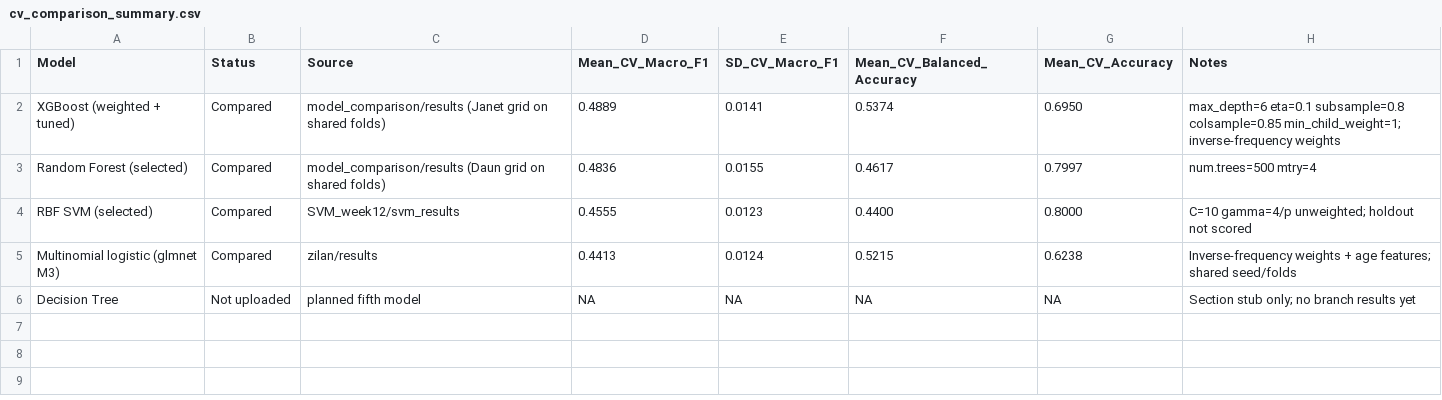
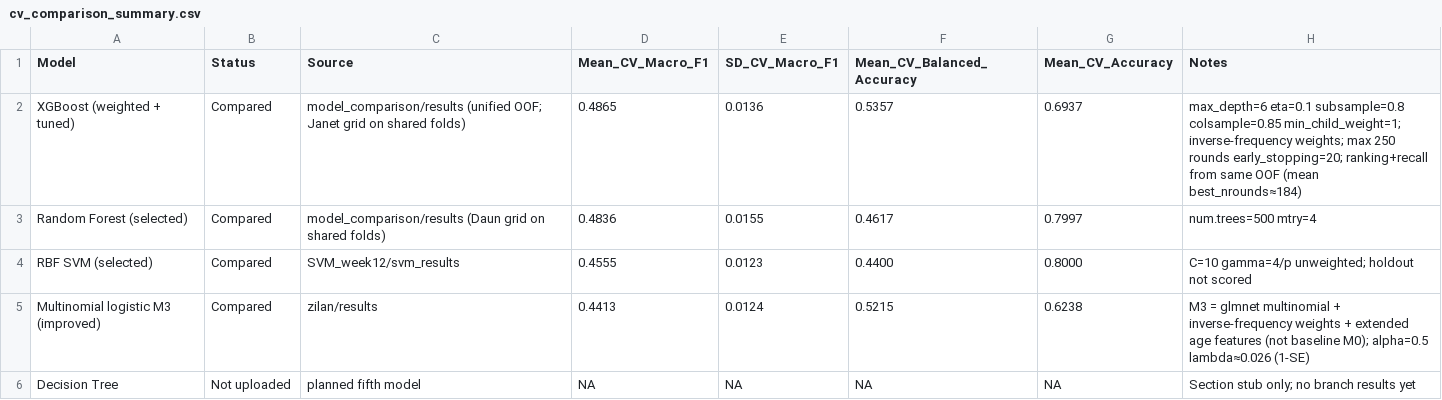
Before and after one commit to lizhelang/stat5003-shelter-outcomes, a CSV file: model_comparison/results/cv_comparison_summary.csv, drawn as a sheet.

```diff
--- a/model_comparison/results/cv_comparison_summary.csv
+++ b/model_comparison/results/cv_comparison_summary.csv
@@ -1,6 +1,6 @@
 Model,Status,Source,Mean_CV_Macro_F1,SD_CV_Macro_F1,Mean_CV_Balanced_Accuracy,Mean_CV_Accuracy,Notes
-XGBoost (weighted + tuned),Compared,model_comparison/results (Janet grid on shared folds),0.4889,0.0141,0.5374,0.6950,"max_depth=6 eta=0.1 subsample=0.8 colsample=0.85 min_child_weight=1; inverse-frequency weights"
+XGBoost (weighted + tuned),Compared,model_comparison/results (unified OOF; Janet grid on shared folds),0.4865,0.0136,0.5357,0.6937,"max_depth=6 eta=0.1 subsample=0.8 colsample=0.85 min_child_weight=1; inverse-frequency weights; max 250 rounds early_stopping=20; ranking+recall from same OOF (mean best_nrounds≈184)"
 Random Forest (selected),Compared,model_comparison/results (Daun grid on shared folds),0.4836,0.0155,0.4617,0.7997,num.trees=500 mtry=4
 RBF SVM (selected),Compared,SVM_week12/svm_results,0.4555,0.0123,0.4400,0.8000,C=10 gamma=4/p unweighted; holdout not scored
-Multinomial logistic (glmnet M3),Compared,zilan/results,0.4413,0.0124,0.5215,0.6238,Inverse-frequency weights + age features; shared seed/folds
+Multinomial logistic M3 (improved),Compared,zilan/results,0.4413,0.0124,0.5215,0.6238,"M3 = glmnet multinomial + inverse-frequency weights + extended age features (not baseline M0); alpha=0.5 lambda≈0.026 (1-SE)"
 Decision Tree,Not uploaded,planned fifth model,NA,NA,NA,NA,Section stub only; no branch results yet
```
Also changed, not shown: model_comparison/results/per_class_recall_compare.csv, model_comparison/results/xgb_baseline_fold_scores.csv, 8 other files.
